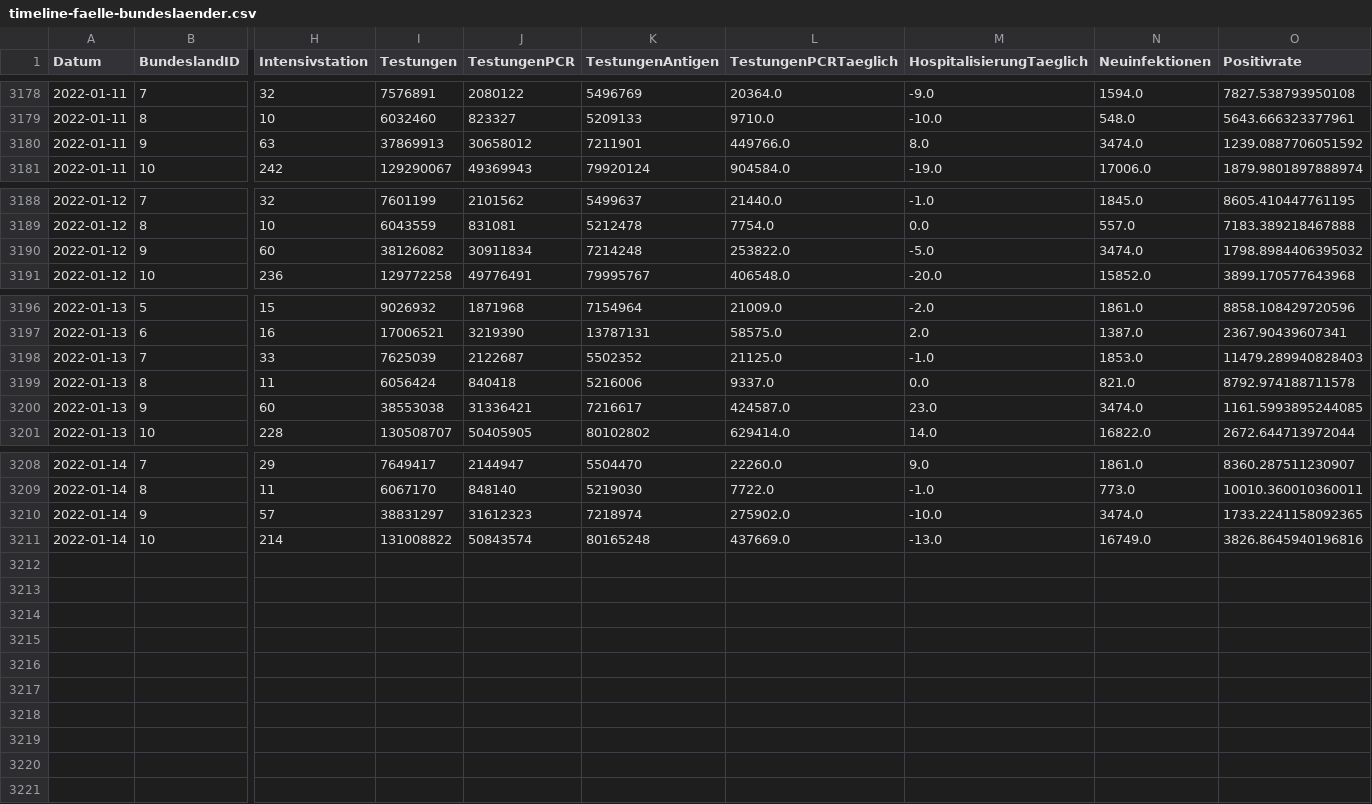
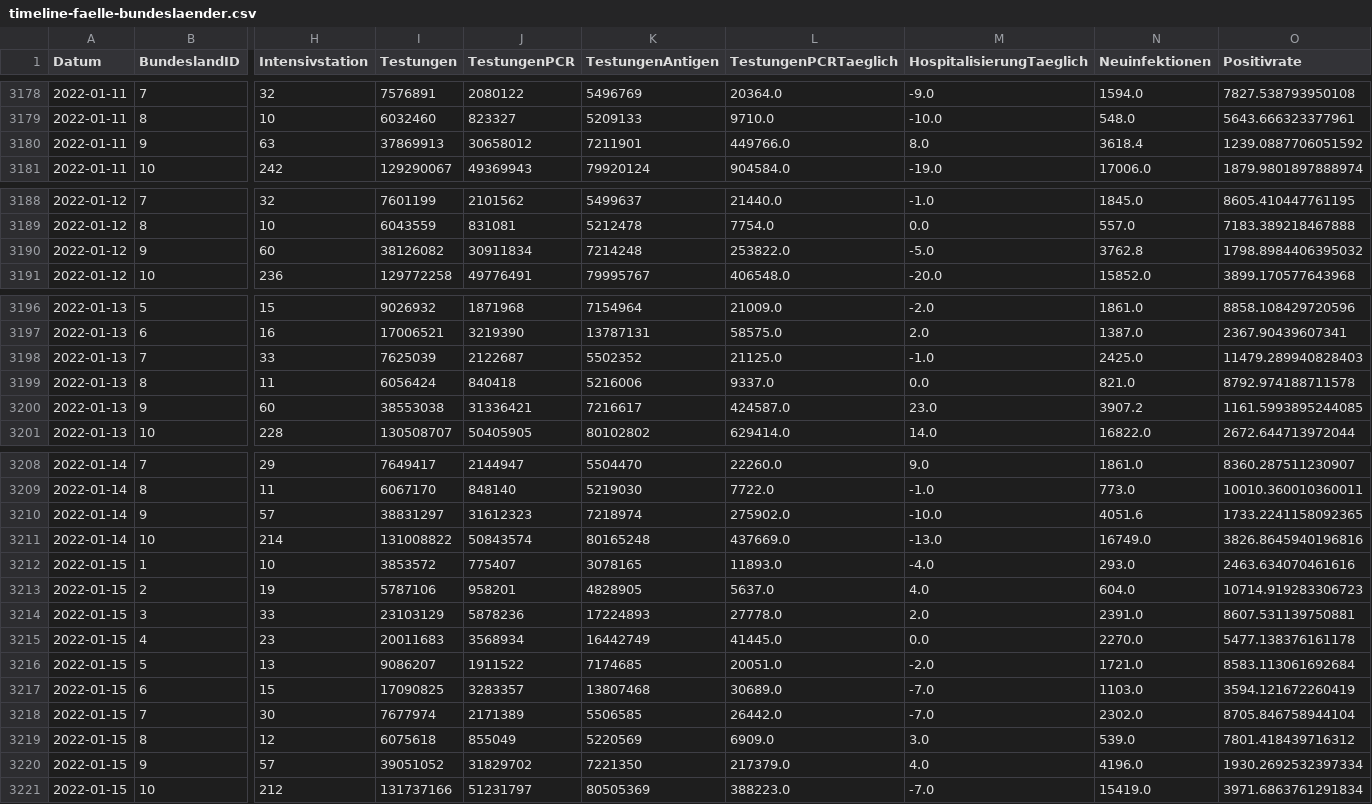
Before and after one commit to schletz/Pos5xhif, a CSV file: CovidAuswertung/timeline-faelle-bundeslaender.csv, drawn as a sheet; only a part is shown, gaps mark what is left out; rows hold the shown columns only; the diff names each change by its address in the sheet, - before the commit and + after, or states it on an @@ line.

```diff
--- a/CovidAuswertung/timeline-faelle-bundeslaender.csv
+++ b/CovidAuswertung/timeline-faelle-bundeslaender.csv
-N3180 (Neuinfektionen): 3474.0
+N3180 (Neuinfektionen): 3618.4
-N3190 (Neuinfektionen): 3474.0
+N3190 (Neuinfektionen): 3762.8
-N3198 (Neuinfektionen): 1853.0
+N3198 (Neuinfektionen): 2425.0
-N3200 (Neuinfektionen): 3474.0
+N3200 (Neuinfektionen): 3907.2
-N3210 (Neuinfektionen): 3474.0
+N3210 (Neuinfektionen): 4051.6
+row 3212: 2022-01-15 | 1 | 10 | 3853572 | 775407 | 3078165 | 11893.0 | -4.0 | 293.0 | 2463.634070461616
+row 3213: 2022-01-15 | 2 | 19 | 5787106 | 958201 | 4828905 | 5637.0 | 4.0 | 604.0 | 10714.919283306723
+row 3214: 2022-01-15 | 3 | 33 | 23103129 | 5878236 | 17224893 | 27778.0 | 2.0 | 2391.0 | 8607.531139750881
+row 3215: 2022-01-15 | 4 | 23 | 20011683 | 3568934 | 16442749 | 41445.0 | 0.0 | 2270.0 | 5477.138376161178
+row 3216: 2022-01-15 | 5 | 13 | 9086207 | 1911522 | 7174685 | 20051.0 | -2.0 | 1721.0 | 8583.113061692684
+row 3217: 2022-01-15 | 6 | 15 | 17090825 | 3283357 | 13807468 | 30689.0 | -7.0 | 1103.0 | 3594.121672260419
+row 3218: 2022-01-15 | 7 | 30 | 7677974 | 2171389 | 5506585 | 26442.0 | -7.0 | 2302.0 | 8705.846758944104
+row 3219: 2022-01-15 | 8 | 12 | 6075618 | 855049 | 5220569 | 6909.0 | 3.0 | 539.0 | 7801.418439716312
+row 3220: 2022-01-15 | 9 | 57 | 39051052 | 31829702 | 7221350 | 217379.0 | 4.0 | 4196.0 | 1930.2692532397334
+row 3221: 2022-01-15 | 10 | 212 | 131737166 | 51231797 | 80505369 | 388223.0 | -7.0 | 15419.0 | 3971.6863761291834
```
Also changed, not shown: 8 other files.
